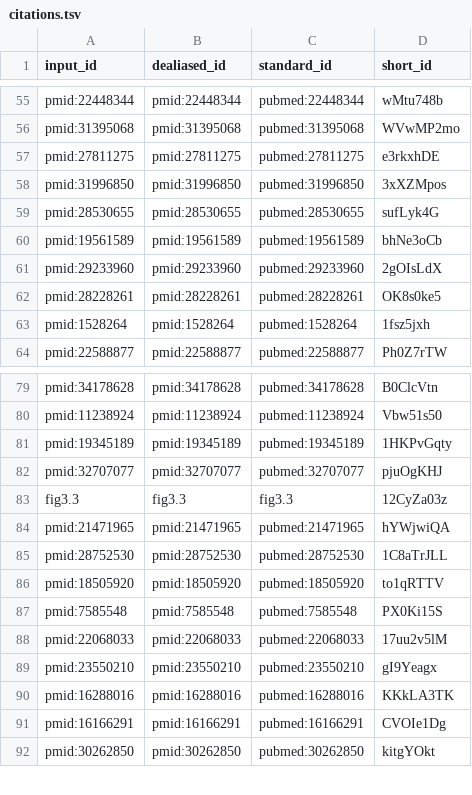
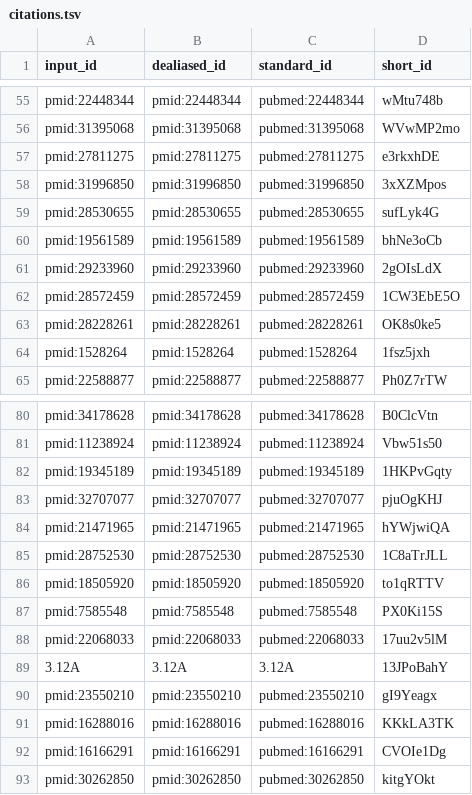
Before and after one commit to scherzerthesis/thesis, a TSV file: citations.tsv, drawn as a sheet; only a part is shown, gaps mark what is left out.

```diff
--- a/citations.tsv
+++ b/citations.tsv
@@ -61,2 +61,3 @@ pmid:19561589	pmid:19561589	pubmed:19561589	bhNe3oCb
 pmid:29233960	pmid:29233960	pubmed:29233960	2gOIsLdX
+pmid:28572459	pmid:28572459	pubmed:28572459	1CW3EbE5O
 pmid:28228261	pmid:28228261	pubmed:28228261	OK8s0ke5
@@ -82,3 +83,2 @@ pmid:19345189	pmid:19345189	pubmed:19345189	1HKPvGqty
 pmid:32707077	pmid:32707077	pubmed:32707077	pjuOgKHJ
-fig3.3	fig3.3	fig3.3	12CyZa03z
 pmid:21471965	pmid:21471965	pubmed:21471965	hYWjwiQA
@@ -88,2 +88,3 @@ pmid:7585548	pmid:7585548	pubmed:7585548	PX0Ki15S
 pmid:22068033	pmid:22068033	pubmed:22068033	17uu2v5lM
+3.12A	3.12A	3.12A	13JPoBahY
 pmid:23550210	pmid:23550210	pubmed:23550210	gI9Yeagx
```
Also changed, not shown: 9 other files.
